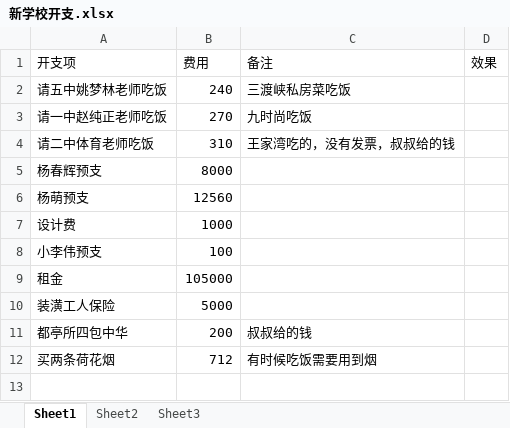
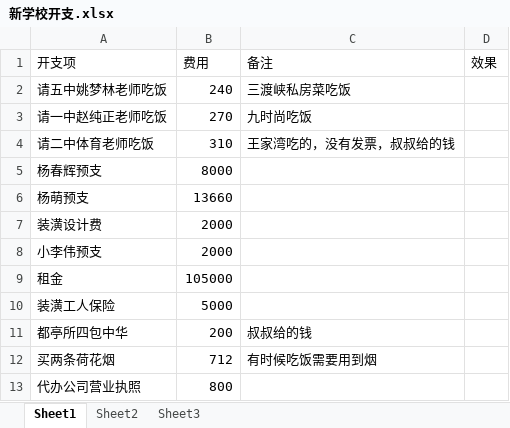
Before and after one commit to SolidFighter/edu_doc, an Excel workbook: 新学校开支.xlsx, sheet Sheet1, drawn as a sheet; values as stored, in another font and other column widths than the file's, no borders; removed rows and columns are numbered as before the commit, all else as after; the diff names each change by its address in the sheet, - before the commit and + after, or states it on an @@ line.

Commit message:
华晨培训

```diff
--- a/新学校开支.xlsx (sheet Sheet1)
+++ b/新学校开支.xlsx (sheet Sheet1)
-B6 (费用): 12560
+B6 (费用): 13660
-row 7: 设计费 | 1000
+row 7: 装潢设计费 | 2000
-B8 (费用): 100
+B8 (费用): 2000
+row 13: 代办公司营业执照 | 800
```
